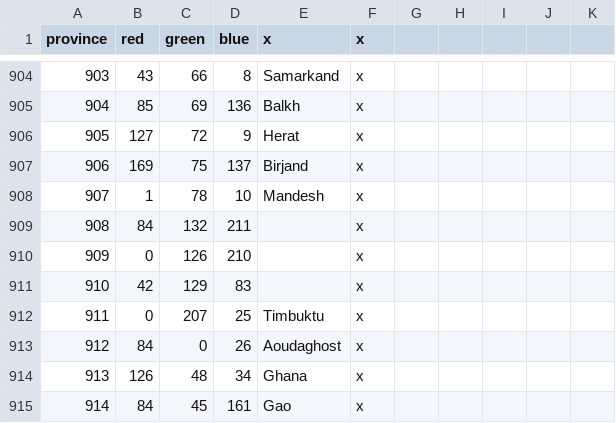
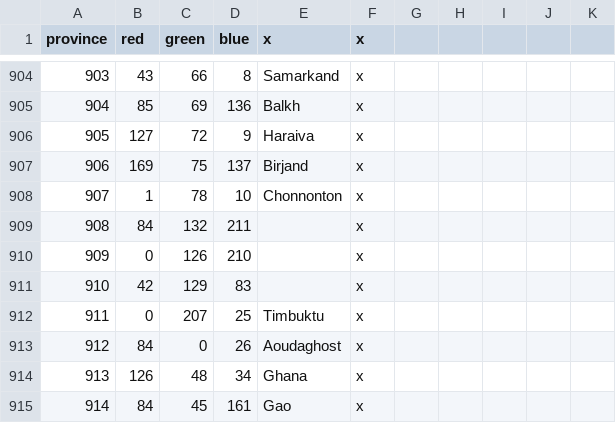
Before and after one commit to 00matthew2000/Lux-Ultima, a CSV file: map/definition.csv, drawn as a sheet; only a part is shown, gaps mark what is left out.

Commit message:
filled new Canada province
this should make Haraiva province work now, next is to fix the cities in Afghanistan/Persia area

```diff
--- a/map/definition.csv
+++ b/map/definition.csv
@@ -905,5 +905,5 @@ province;red;green;blue;x;x;
 904;85;69;136;Balkh;x;
-905;127;72;9;Herat;x;
+905;127;72;9;Haraiva;x;
 906;169;75;137;Birjand;x;
-907;1;78;10;Mandesh;x;
+907;1;78;10;Chonnonton;x;
 908;84;132;211;;x;
```
Also changed, not shown: localisation/1_titles (Repaired).csv, 4 other files.
